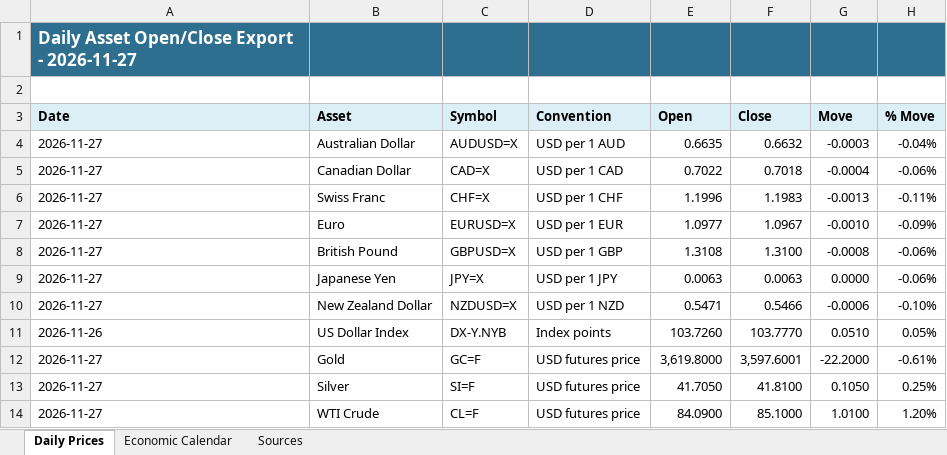
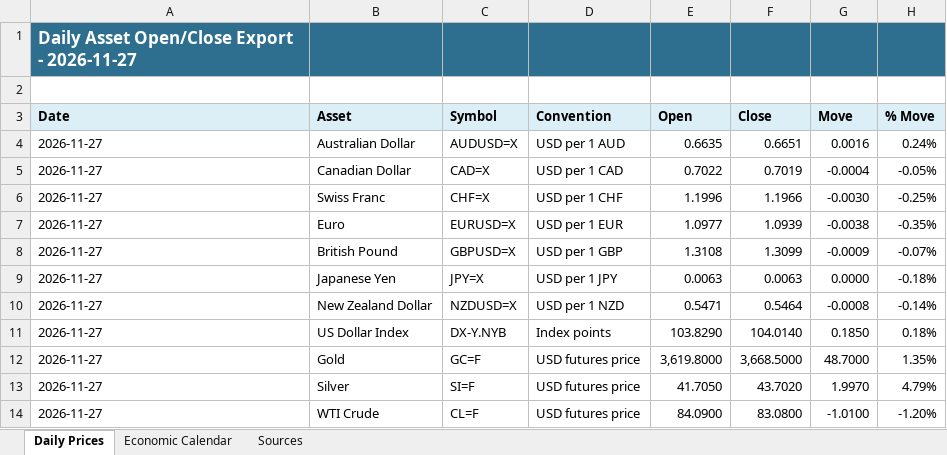
Before and after one commit to aaletor2-art/macro-dashboard-live, an Excel workbook: public/daily_exports/macro_daily_export_2026-11-27.xlsx, sheet Daily Prices, drawn as a sheet; only a part is shown; values as stored, in another font and other column widths than the file's, no borders; the diff covers the shown part only; the diff names each change by its address in the sheet, - before the commit and + after, or states it on an @@ line.

```diff
--- a/public/daily_exports/macro_daily_export_2026-11-27.xlsx (sheet Daily Prices)
+++ b/public/daily_exports/macro_daily_export_2026-11-27.xlsx (sheet Daily Prices)
-F4 (Close): 0.6632
+F4 (Close): 0.6651
-G4 (Move): -0.0003
+G4 (Move): 0.0016
-H4 (% Move): -0.04%
+H4 (% Move): 0.24%
-F5 (Close): 0.7018
+F5 (Close): 0.7019
-H5 (% Move): -0.06%
+H5 (% Move): -0.05%
-F6 (Close): 1.1983
+F6 (Close): 1.1966
-G6 (Move): -0.0013
+G6 (Move): -0.0030
-H6 (% Move): -0.11%
+H6 (% Move): -0.25%
-F7 (Close): 1.0967
+F7 (Close): 1.0939
-G7 (Move): -0.0010
+G7 (Move): -0.0038
-H7 (% Move): -0.09%
+H7 (% Move): -0.35%
-F8 (Close): 1.3100
+F8 (Close): 1.3099
-G8 (Move): -0.0008
+G8 (Move): -0.0009
-H8 (% Move): -0.06%
+H8 (% Move): -0.07%
-H9 (% Move): -0.06%
+H9 (% Move): -0.18%
-F10 (Close): 0.5466
+F10 (Close): 0.5464
-G10 (Move): -0.0006
+G10 (Move): -0.0008
-H10 (% Move): -0.10%
+H10 (% Move): -0.14%
-A11 (Date): 2026-11-26
+A11 (Date): 2026-11-27
-E11 (Open): 103.7260
+E11 (Open): 103.8290
-F11 (Close): 103.7770
+F11 (Close): 104.0140
-G11 (Move): 0.0510
+G11 (Move): 0.1850
-H11 (% Move): 0.05%
+H11 (% Move): 0.18%
-F12 (Close): 3,597.6001
+F12 (Close): 3,668.5000
-G12 (Move): -22.2000
+G12 (Move): 48.7000
-H12 (% Move): -0.61%
+H12 (% Move): 1.35%
-F13 (Close): 41.8100
+F13 (Close): 43.7020
-G13 (Move): 0.1050
+G13 (Move): 1.9970
-H13 (% Move): 0.25%
+H13 (% Move): 4.79%
-F14 (Close): 85.1000
+F14 (Close): 83.0800
-G14 (Move): 1.0100
+G14 (Move): -1.0100
-H14 (% Move): 1.20%
+H14 (% Move): -1.20%
```
Also changed, not shown: 33 edited cells elsewhere in this sheet, 1 other file.
